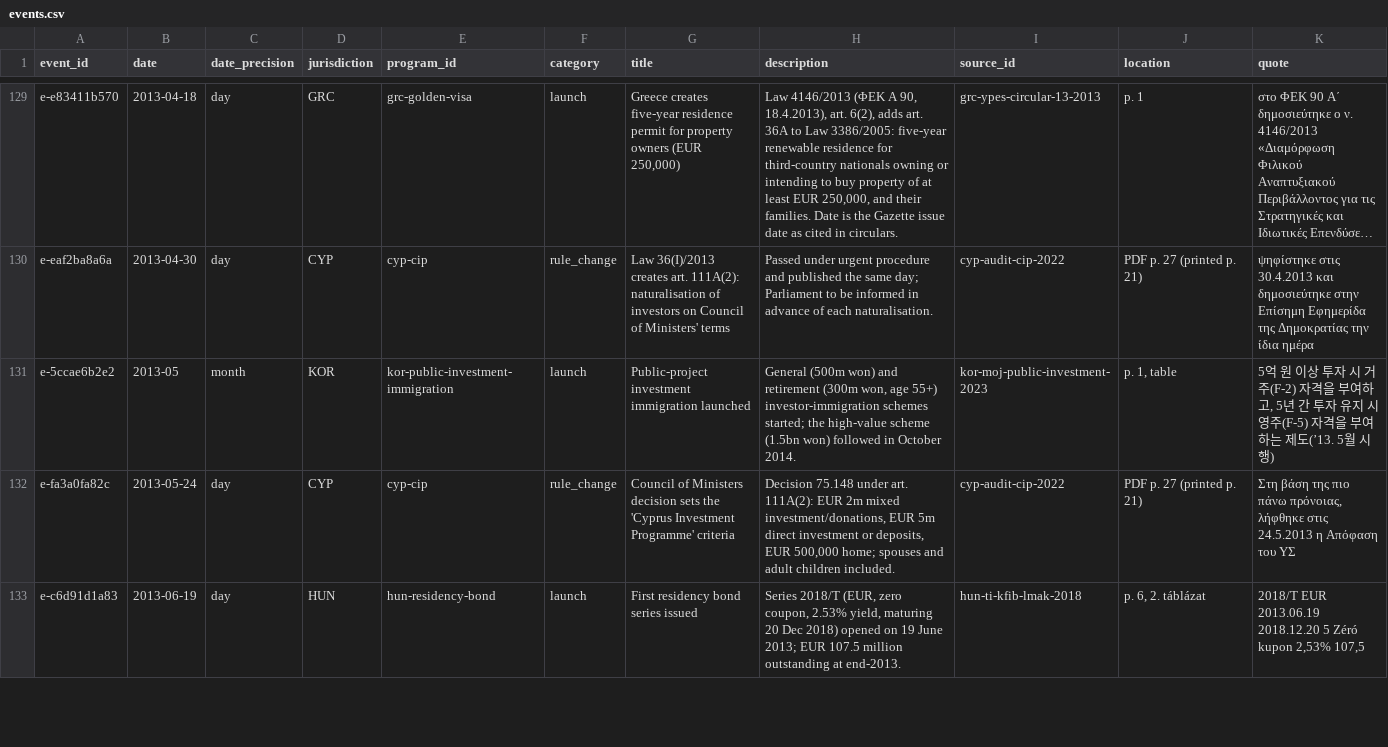
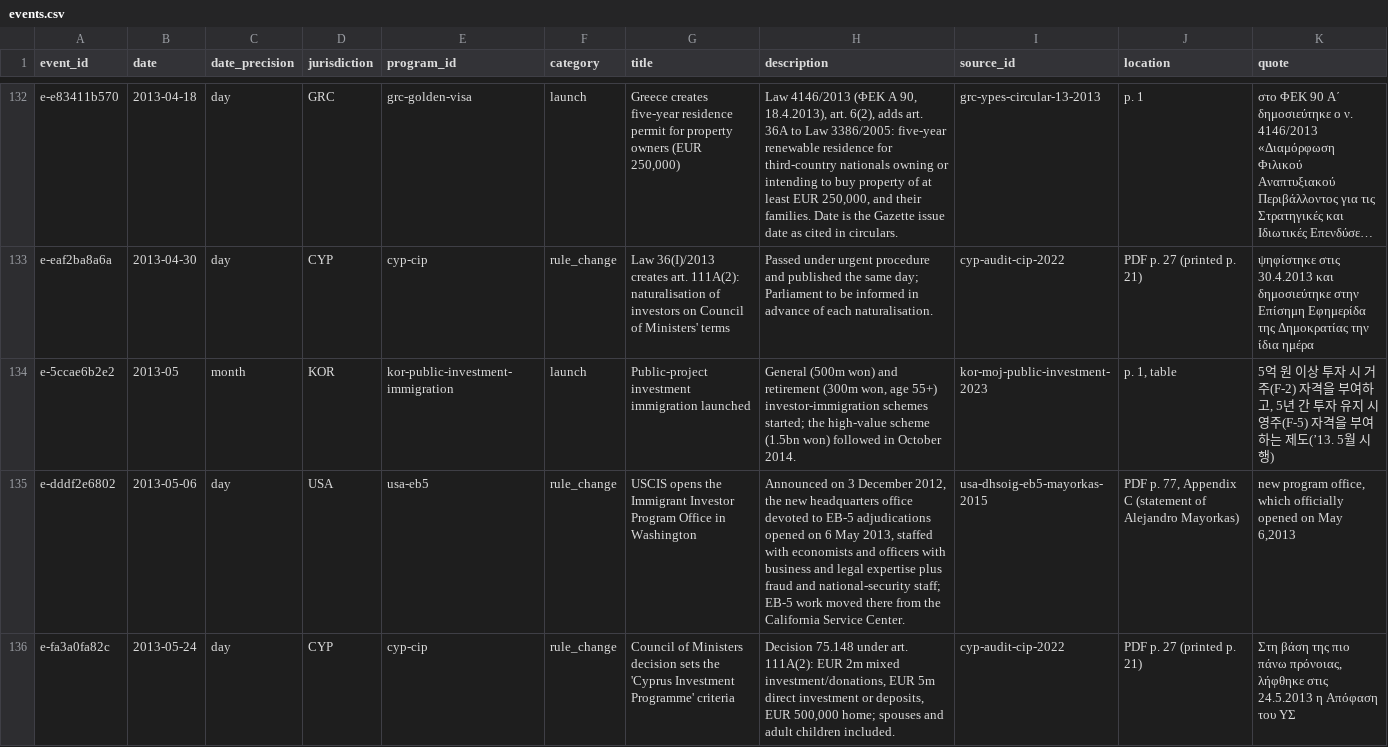
Before and after one commit to oscarleoo/data, a CSV file: topics/cbi/data/events.csv, drawn as a sheet; only a part is shown, gaps mark what is left out; the shorter side is filled out with more unchanged rows; long unchanged cells end in …; the diff covers the shown part only.

```diff
--- a/topics/cbi/data/events.csv
+++ b/topics/cbi/data/events.csv
@@ -131,2 +134,3 @@ e-eaf2ba8a6a,2013-04-30,day,CYP,cyp-cip,rule_change,Law 36(I)/2013 creates art.
 e-5ccae6b2e2,2013-05,month,KOR,kor-public-investment-immigration,launch,Public-project investment immigration launched,"General (500m won) and retirement (300m won, age 55+) investor-immigration schemes started; the high-value scheme (1.5bn won) followed in October 2014.",kor-moj-public-investment-2023,"p. 1, table","5억 원 이상 투자 시 거주(F-2) 자격을 부여하고, 5년 간 투자 유지 시 영주(F-5) 자격을 부여하는 제도(’13. 5월 시행)"
+e-dddf2e6802,2013-05-06,day,USA,usa-eb5,rule_change,USCIS opens the Immigrant Investor Program Office in Washington,"Announced on 3 December 2012, the new headquarters office devoted to EB-5 adjudications opened on 6 May 2013, staffed with economists and officers with business and legal expertise plus fraud and national-security staff; EB-5 work moved there from the California Service Center.",usa-dhsoig-eb5-mayorkas-2015,"PDF p. 77, Appendix C (statement of Alejandro Mayorkas)","new program office, which officially opened on May 6,2013"
 e-fa3a0fa82c,2013-05-24,day,CYP,cyp-cip,rule_change,Council of Ministers decision sets the 'Cyprus Investment Programme' criteria,"Decision 75.148 under art. 111A(2): EUR 2m mixed investment/donations, EUR 5m direct investment or deposits, EUR 500,000 home; spouses and adult children included.",cyp-audit-cip-2022,PDF p. 27 (printed p. 21),"Στη βάση της πιο πάνω πρόνοιας, λήφθηκε στις 24.5.2013 η Απόφαση του ΥΣ"
```
Also changed, not shown: 4 added rows elsewhere in this file, topics/cbi/data/indicators.csv, topics/cbi/data/program_terms.csv, 3 other files.
